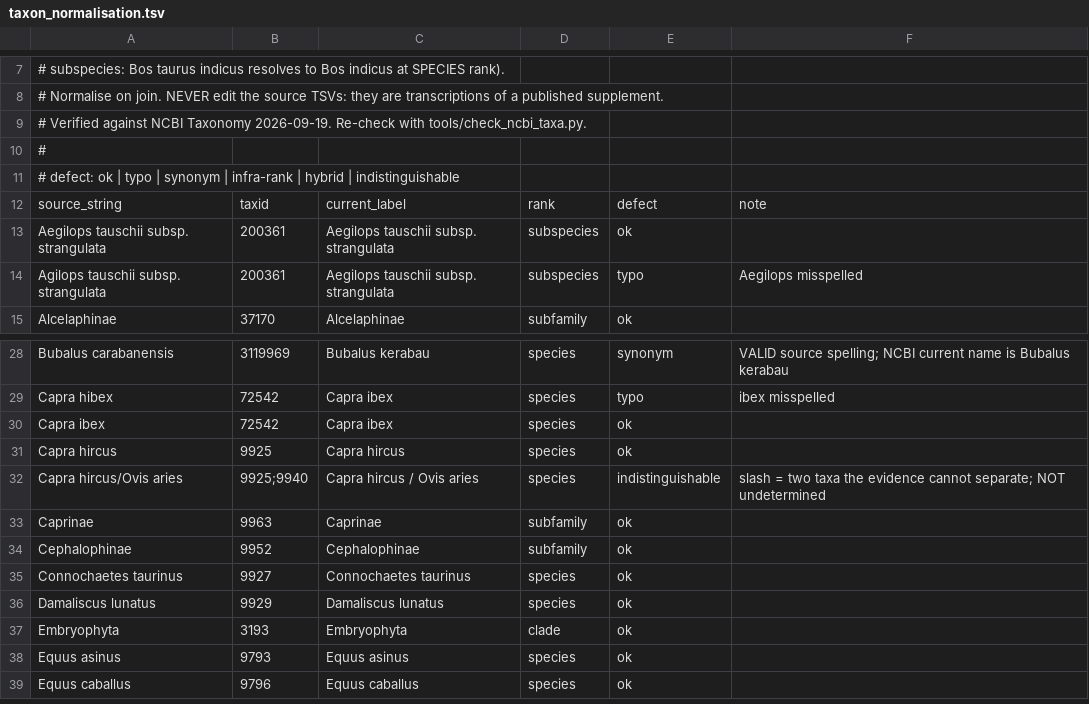
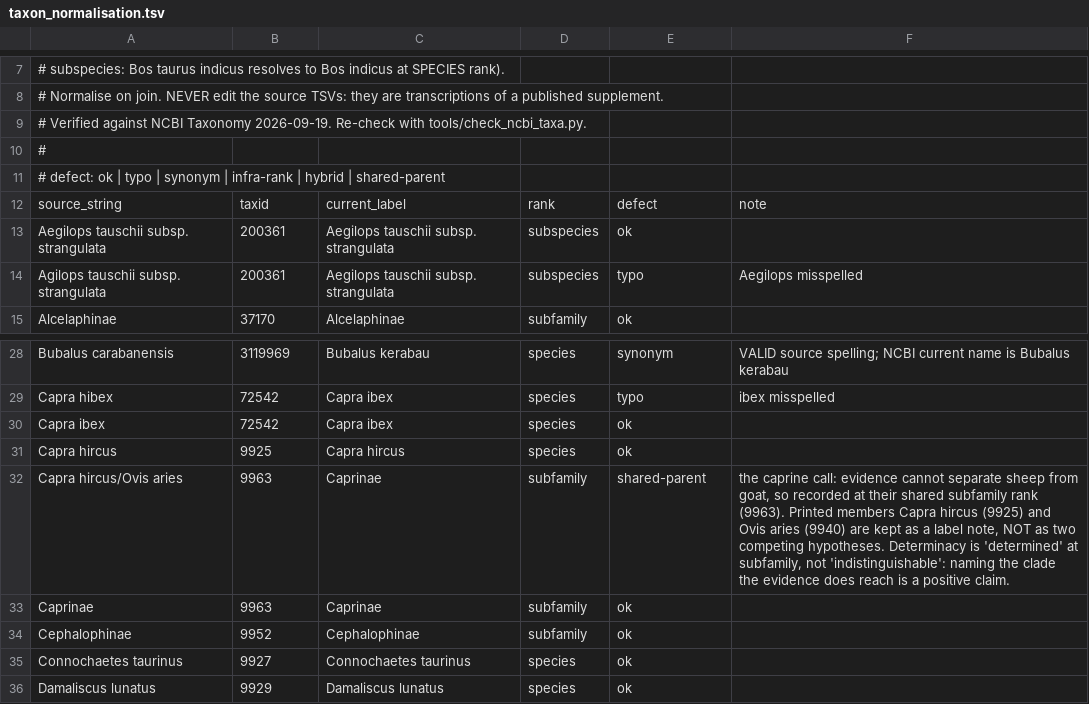
Before and after one commit to Palaeoprot/CODHMO, a TSV file: data/granzotti-2026/taxon_normalisation.tsv, drawn as a sheet; only a part is shown, gaps mark what is left out; the shorter side is filled out with more unchanged rows.

```diff
--- a/data/granzotti-2026/taxon_normalisation.tsv
+++ b/data/granzotti-2026/taxon_normalisation.tsv
@@ -10,3 +10,3 @@
 #
-# defect: ok | typo | synonym | infra-rank | hybrid | indistinguishable
+# defect: ok | typo | synonym | infra-rank | hybrid | shared-parent
 source_string	taxid	current_label	rank	defect	note
@@ -31,3 +31,3 @@ Capra ibex	72542	Capra ibex	species	ok
 Capra hircus	9925	Capra hircus	species	ok	
-Capra hircus/Ovis aries	9925;9940	Capra hircus / Ovis aries	species	indistinguishable	slash = two taxa the evidence cannot separate; NOT undetermined
+Capra hircus/Ovis aries	9963	Caprinae	subfamily	shared-parent	the caprine call: evidence cannot separate sheep from goat, so recorded at their shared subfamily rank (9963). Printed members Capra hircus (9925) and Ovis aries (9940) are kept as a label note, NOT as two competing hypotheses. Determinacy is 'determined' at subfamily, not 'indistinguishable': naming the clade the evidence does reach is a positive claim.
 Caprinae	9963	Caprinae	subfamily	ok	
```
Also changed, not shown: data/granzotti-2026/determinacy_normalisation.tsv, 3 other files.
